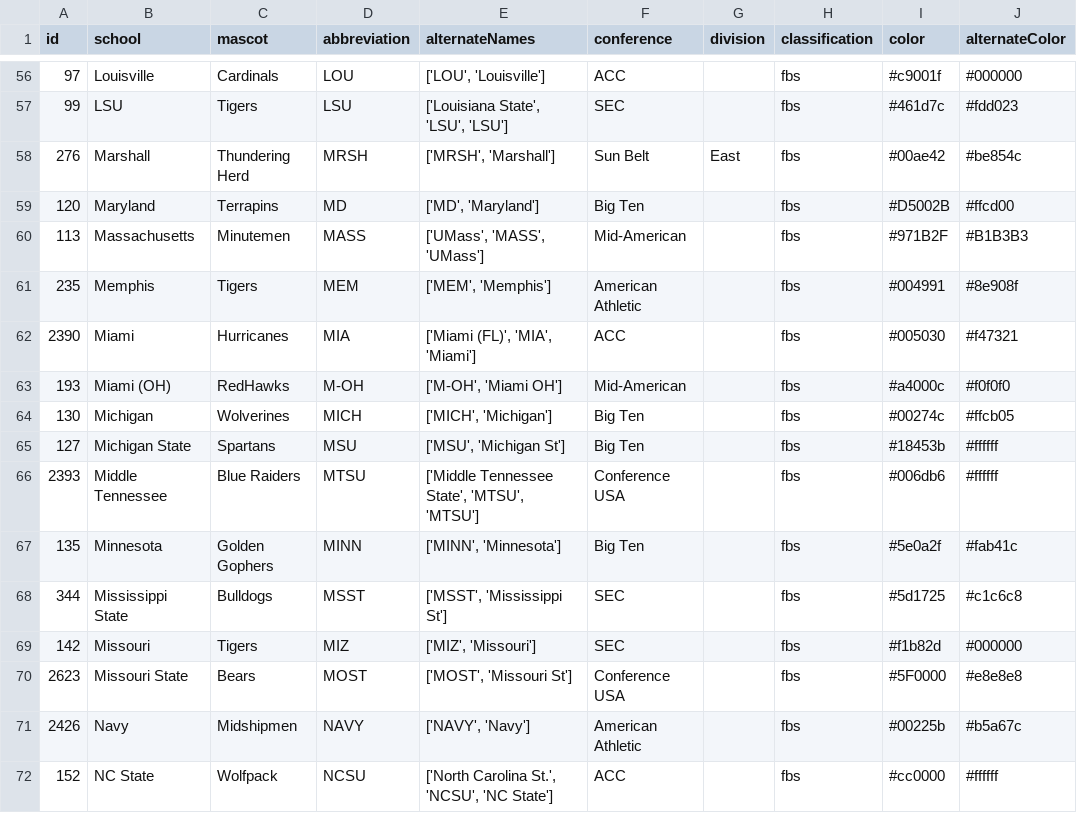
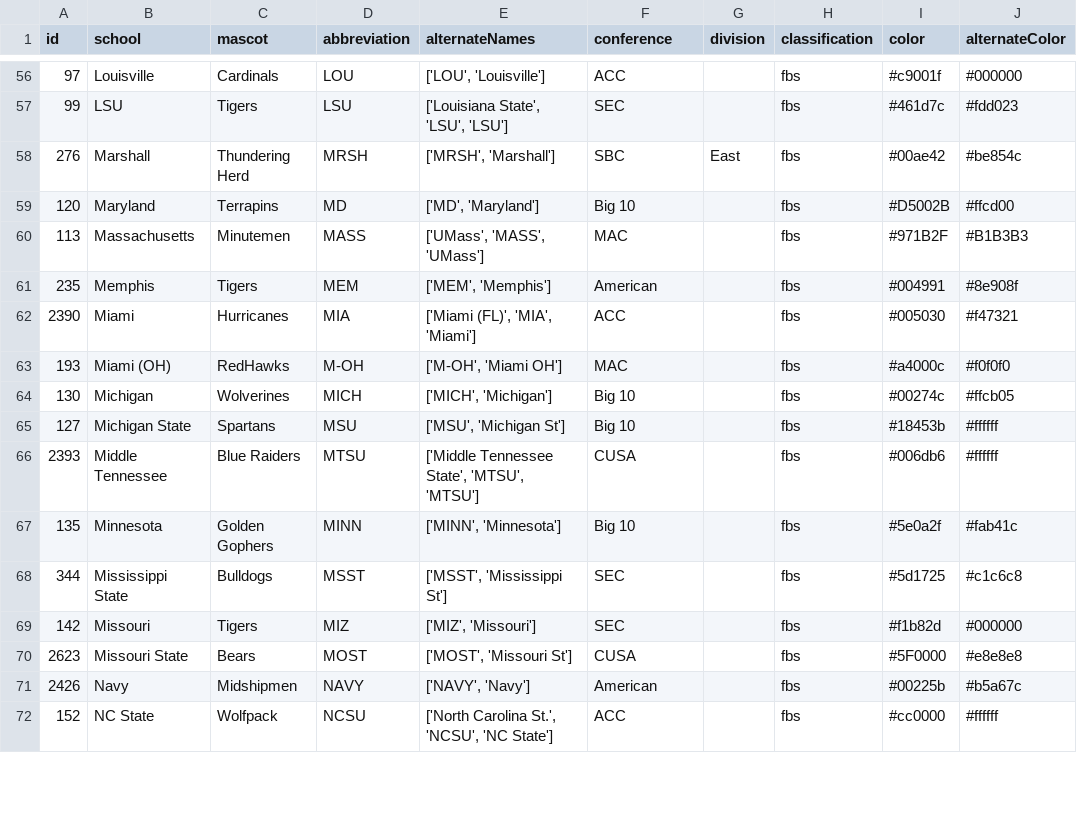
Before and after one commit to CfbPenaltyData/fbs-penalty-dashboard, a CSV file: fbs_teams.csv, drawn as a sheet; only a part is shown, gaps mark what is left out; the diff covers the shown part only; the diff names each change by its address in the sheet, - before the commit and + after, or states it on an @@ line.

```diff
--- a/fbs_teams.csv
+++ b/fbs_teams.csv
-F58 (conference): Sun Belt
+F58 (conference): SBC
-F59 (conference): Big Ten
+F59 (conference): Big 10
-F60 (conference): Mid-American
+F60 (conference): MAC
-F61 (conference): American Athletic
+F61 (conference): American
-F63 (conference): Mid-American
+F63 (conference): MAC
-F64:F65 (conference): Big Ten
+F64:F65 (conference): Big 10
-F66 (conference): Conference USA
+F66 (conference): CUSA
-F67 (conference): Big Ten
+F67 (conference): Big 10
-F70 (conference): Conference USA
+F70 (conference): CUSA
-F71 (conference): American Athletic
+F71 (conference): American
```
Also changed, not shown: 74 edited cells elsewhere in this file, penalties_2025_FBS_committed_season.csv, penalties_2025_FBS_drawn_season.csv, 47 other files.
